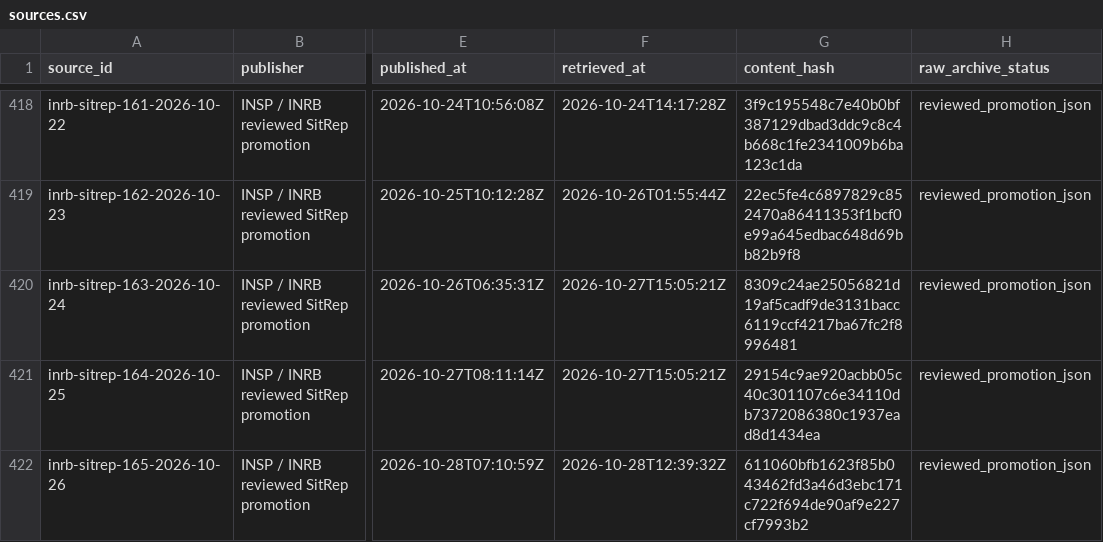
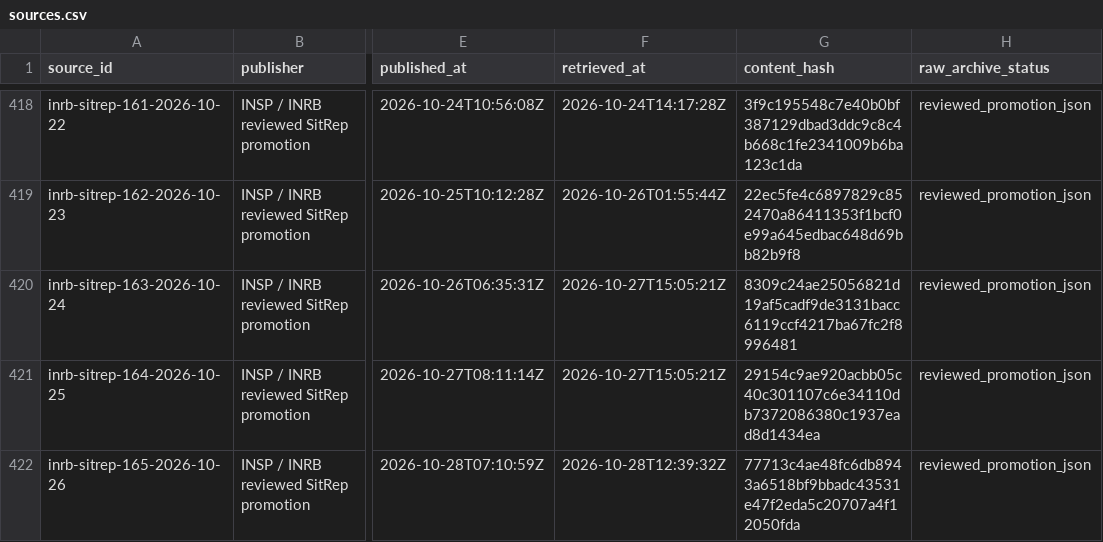
Before and after one commit to ArcedeDev/bdbv-2026-lovs, a CSV file: deliverables/public-health-dataset/sources.csv, drawn as a sheet; only a part is shown, gaps mark what is left out; the diff names each change by its address in the sheet, - before the commit and + after, or states it on an @@ line.

Commit message:
fix(snapshot): bind reviewed headline evidence and preserve care scope

```diff
--- a/deliverables/public-health-dataset/sources.csv
+++ b/deliverables/public-health-dataset/sources.csv
-G422 (content_hash): 611060bfb1623f85b043462fd3a46d3ebc171c722f694de90af9e227cf7993b2
+G422 (content_hash): 77713c4ae48fc6db8943a6518bf9bbadc43531e47f2eda5c20707a4f12050fda
```
Also changed, not shown: 16 other files.
